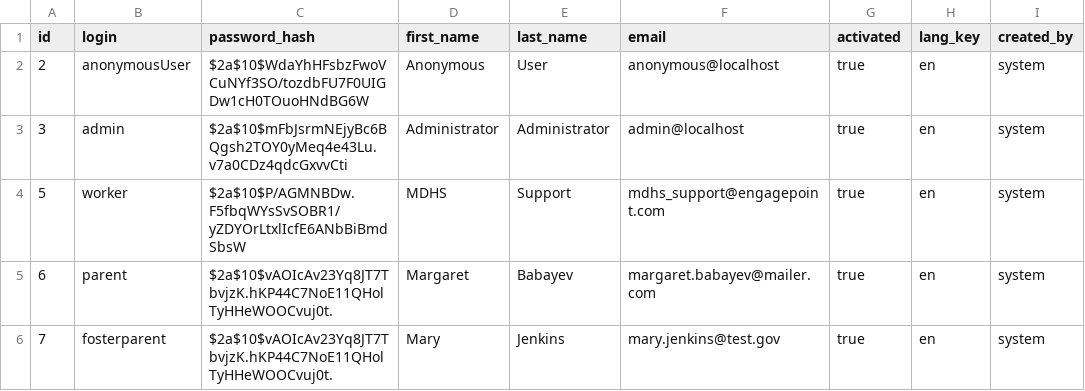
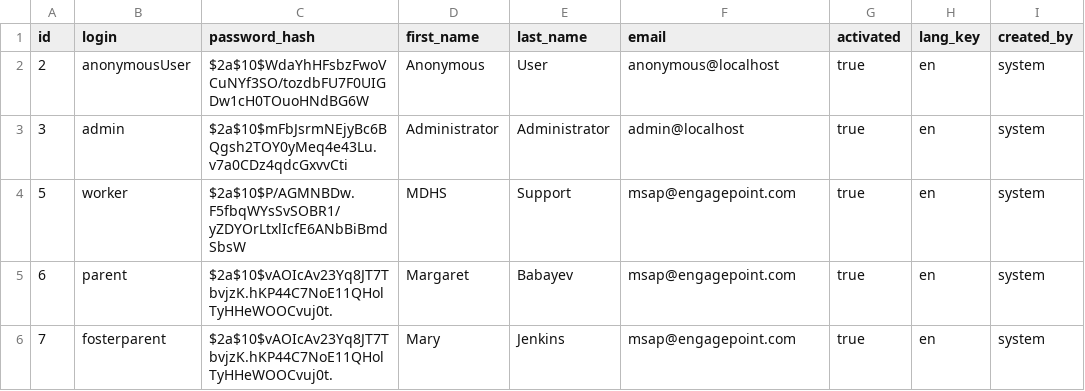
Before and after one commit to LeonidMarushevskyi/msap-prototype, a CSV file: src/main/resources/config/liquibase/users.csv, drawn as a sheet; only a part is shown; the diff names each change by its address in the sheet, - before the commit and + after, or states it on an @@ line.

Commit message:
MSAP-55: Readme.md file changes

```diff
--- a/src/main/resources/config/liquibase/users.csv
+++ b/src/main/resources/config/liquibase/users.csv
-F4 (email): mdhs_support@engagepoint.com
+F4 (email): msap@engagepoint.com
-F5 (email): margaret.babayev@mailer.com
+F5 (email): msap@engagepoint.com
-F6 (email): mary.jenkins@test.gov
+F6 (email): msap@engagepoint.com
```
